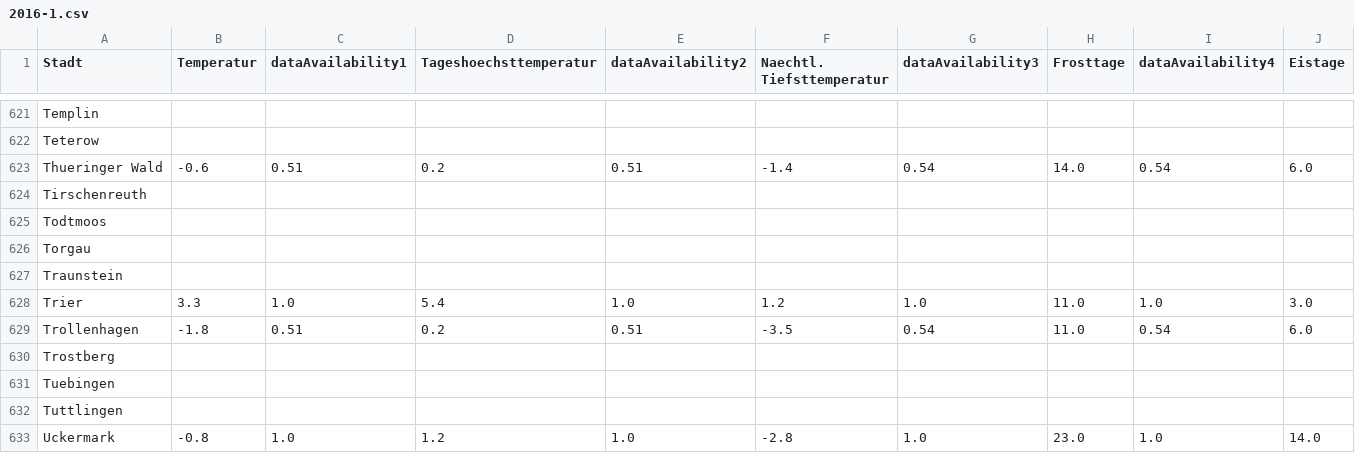
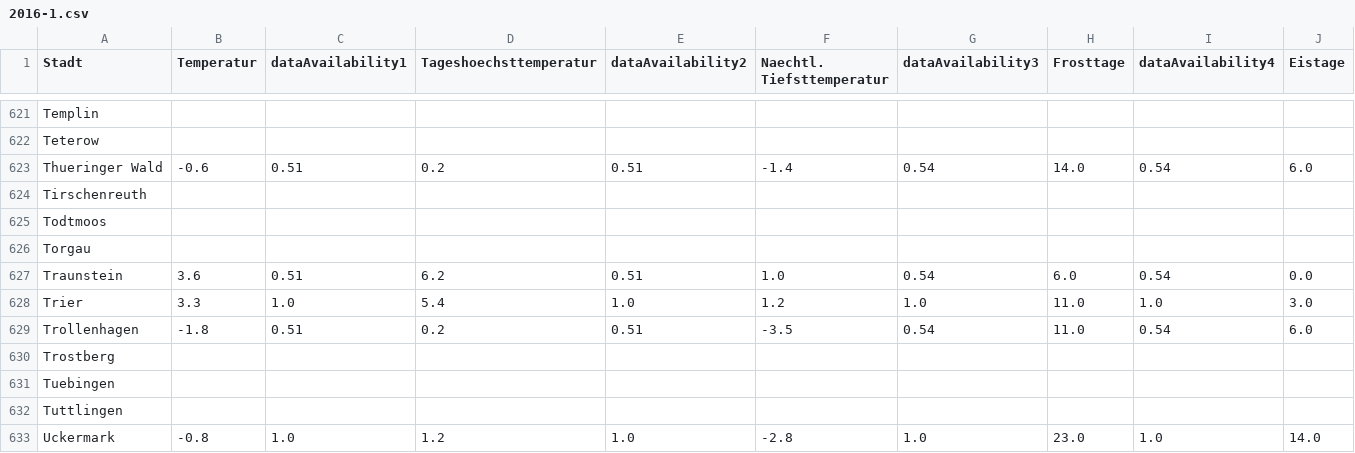
Before and after one commit to jweyers2/learningMachineLearning, a CSV file: 00 Data/weatherDataMonthly/2016-1.csv, drawn as a sheet; only a part is shown, gaps mark what is left out; the diff covers the shown part only; the diff names each change by its address in the sheet, - before the commit and + after, or states it on an @@ line.

```diff
--- a/00 Data/weatherDataMonthly/2016-1.csv
+++ b/00 Data/weatherDataMonthly/2016-1.csv
-B627 (Temperatur): (empty)
+B627 (Temperatur): 3.6
-C627 (dataAvailability1): (empty)
+C627 (dataAvailability1): 0.51
-D627 (Tageshoechsttemperatur): (empty)
+D627 (Tageshoechsttemperatur): 6.2
-E627 (dataAvailability2): (empty)
+E627 (dataAvailability2): 0.51
-F627 (Naechtl. Tiefsttemperatur): (empty)
+F627 (Naechtl. Tiefsttemperatur): 1.0
-G627 (dataAvailability3): (empty)
+G627 (dataAvailability3): 0.54
-H627 (Frosttage): (empty)
+H627 (Frosttage): 6.0
-I627 (dataAvailability4): (empty)
+I627 (dataAvailability4): 0.54
-J627 (Eistage): (empty)
+J627 (Eistage): 0.0
```
Also changed, not shown: 9 edited cells elsewhere in this file, 00 Data/aggregatedWeatherData.csv, 00 Data/weatherDataMonthly/2016-11.csv, 12 other files.
